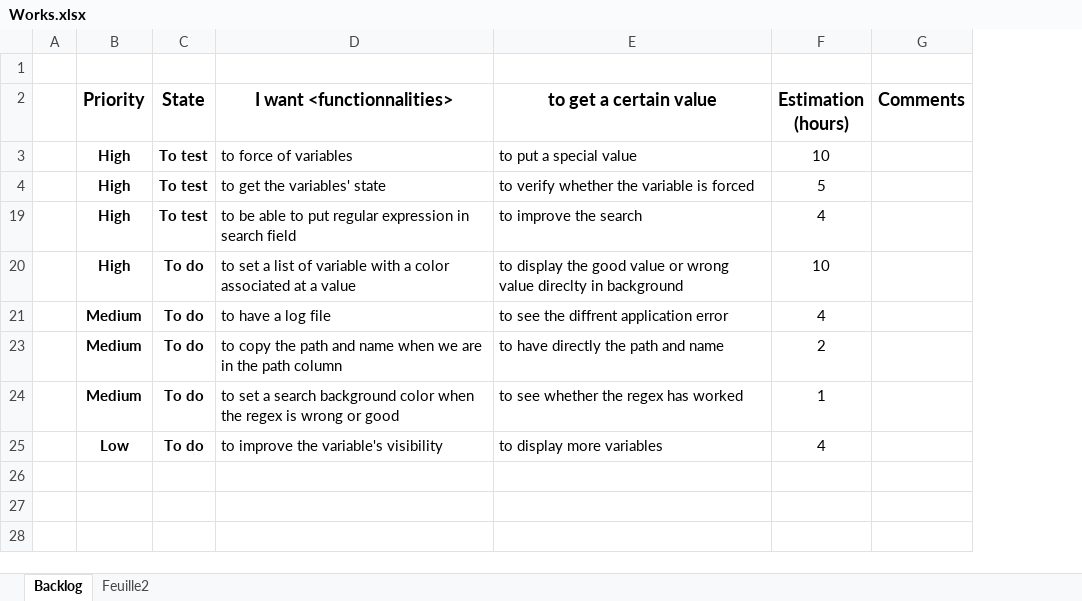
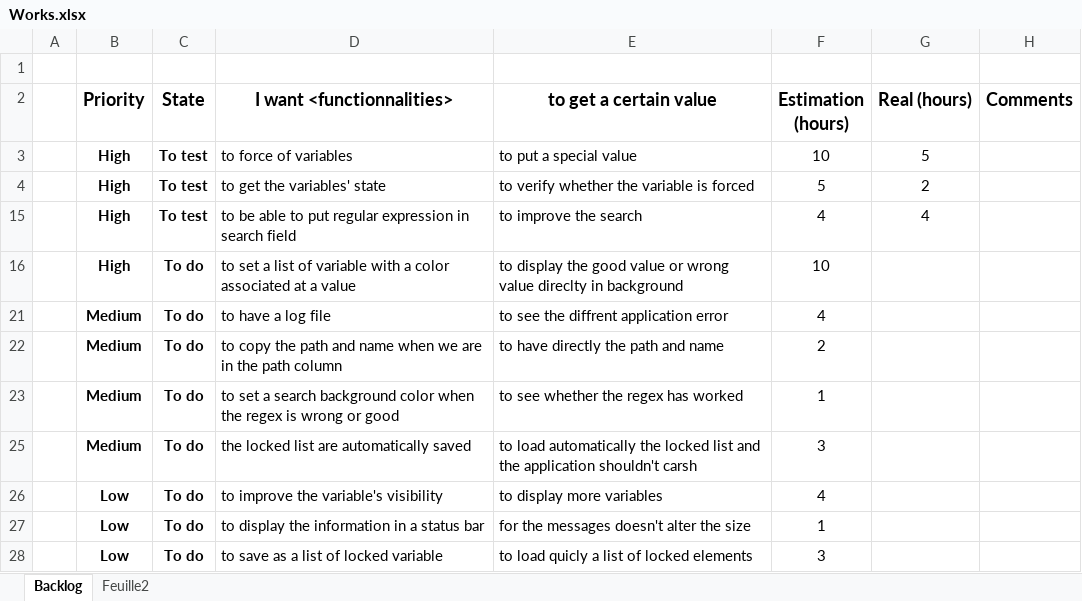
Before and after one commit to Edwix/VSObserver, an Excel workbook: Works.xlsx, sheet Backlog, drawn as a sheet; values as stored, in another font and other column widths than the file's, no borders; conditional formats not drawn; addresses are those after the commit; the diff names each change by its address in the sheet, - before the commit and + after, or states it on an @@ line.

Commit message:
Add some functionalities in the requirement file

```diff
--- a/Works.xlsx (sheet Backlog)
+++ b/Works.xlsx (sheet Backlog)
+column G (Real (hours)), rows 3-15: 5 | 2 | 4
+row 25:  | Medium | To do | the locked list are automatically saved | to load automatically the locked list and the application shouldn't carsh | 3
+row 27:  | Low | To do | to display the information in a status bar | for the messages doesn't alter the size | 1
+row 28:  | Low | To do | to save as a list of locked variable | to load quicly a list of locked elements | 3
```
Also changed, not shown: hidden cells.
